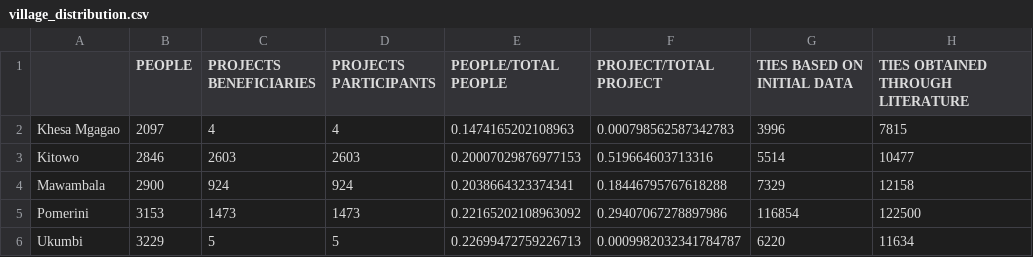
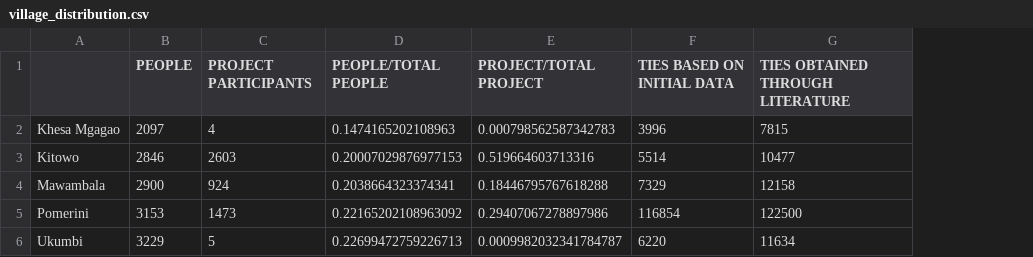
Before and after one commit to giorgiasampo/Tulime, a CSV file: projects_csv/measures/village_distribution.csv, drawn as a sheet; only a part is shown; the diff names each change by its address in the sheet, - before the commit and + after, or states it on an @@ line.

```diff
--- a/projects_csv/measures/village_distribution.csv
+++ b/projects_csv/measures/village_distribution.csv
-column D (PROJECTS PARTICIPANTS), rows 2-6: 4 | 2603 | 924 | 1473 | 5
-C1: PROJECTS BENEFICIARIES
+C1: PROJECT PARTICIPANTS
```
Also changed, not shown: 1 other file.
